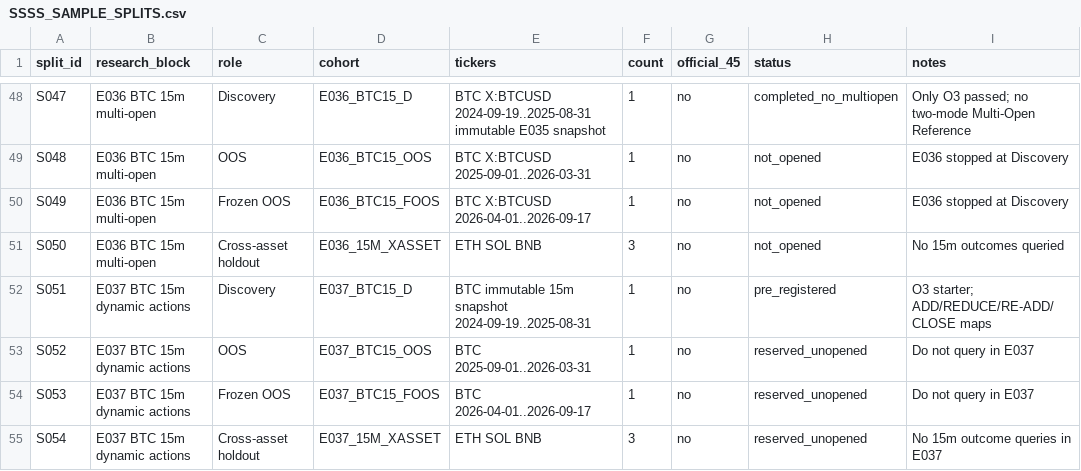
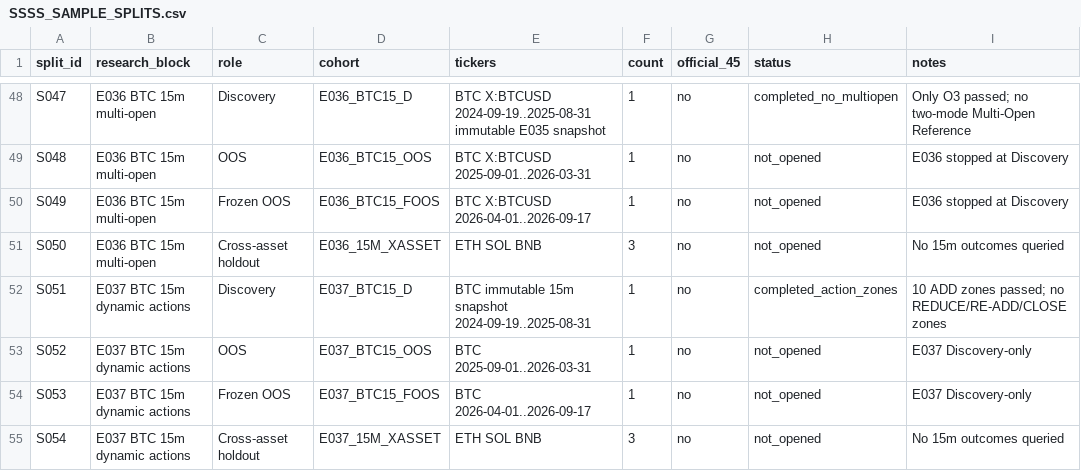
Before and after one commit to kuashan/siftalpha-research, a CSV file: research/ssss/SSSS_SAMPLE_SPLITS.csv, drawn as a sheet; only a part is shown, gaps mark what is left out.

Commit message:
research: finalize E037 holdouts

```diff
--- a/research/ssss/SSSS_SAMPLE_SPLITS.csv
+++ b/research/ssss/SSSS_SAMPLE_SPLITS.csv
@@ -51,5 +51,5 @@ S049,E036 BTC 15m multi-open,Frozen OOS,E036_BTC15_FOOS,"BTC X:BTCUSD 2026-04-01
 S050,E036 BTC 15m multi-open,Cross-asset holdout,E036_15M_XASSET,"ETH SOL BNB",3,no,not_opened,"No 15m outcomes queried"
-S051,E037 BTC 15m dynamic actions,Discovery,E037_BTC15_D,"BTC immutable 15m snapshot 2024-09-19..2025-08-31",1,no,pre_registered,"O3 starter; ADD/REDUCE/RE-ADD/CLOSE maps"
-S052,E037 BTC 15m dynamic actions,OOS,E037_BTC15_OOS,"BTC 2025-09-01..2026-03-31",1,no,reserved_unopened,"Do not query in E037"
-S053,E037 BTC 15m dynamic actions,Frozen OOS,E037_BTC15_FOOS,"BTC 2026-04-01..2026-09-17",1,no,reserved_unopened,"Do not query in E037"
-S054,E037 BTC 15m dynamic actions,Cross-asset holdout,E037_15M_XASSET,"ETH SOL BNB",3,no,reserved_unopened,"No 15m outcome queries in E037"
+S051,E037 BTC 15m dynamic actions,Discovery,E037_BTC15_D,"BTC immutable 15m snapshot 2024-09-19..2025-08-31",1,no,completed_action_zones,"10 ADD zones passed; no REDUCE/RE-ADD/CLOSE zones"
+S052,E037 BTC 15m dynamic actions,OOS,E037_BTC15_OOS,"BTC 2025-09-01..2026-03-31",1,no,not_opened,"E037 Discovery-only"
+S053,E037 BTC 15m dynamic actions,Frozen OOS,E037_BTC15_FOOS,"BTC 2026-04-01..2026-09-17",1,no,not_opened,"E037 Discovery-only"
+S054,E037 BTC 15m dynamic actions,Cross-asset holdout,E037_15M_XASSET,"ETH SOL BNB",3,no,not_opened,"No 15m outcomes queried"
```
